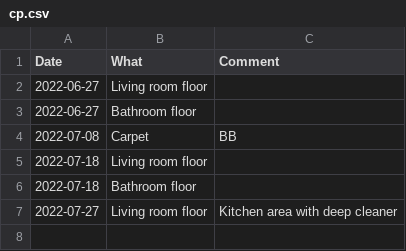
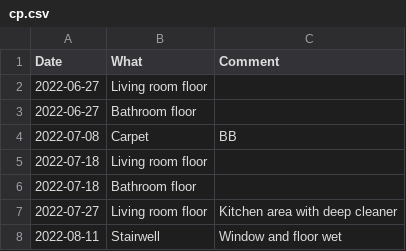
Before and after one commit to mkohlhaas/Cleaning-Protocol, a CSV file: cp.csv, drawn as a sheet.

Commit message:
cleans stairwell.

```diff
--- a/cp.csv
+++ b/cp.csv
@@ -7 +7,2 @@ Date,What,Comment
 2022-07-27,Living room floor,Kitchen area with deep cleaner
+2022-08-11,Stairwell,Window and floor wet
```
